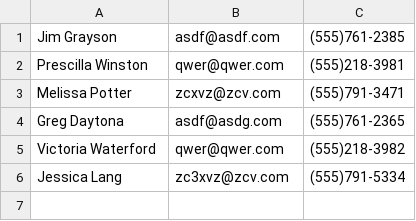
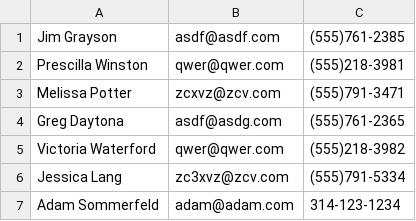
Before and after one commit to gbrl/contact_list, a CSV file: contacts.csv, drawn as a sheet.

```diff
--- a/contacts.csv
+++ b/contacts.csv
@@ -6 +6,2 @@ Victoria Waterford,qwer@qwer.com,(555)218-3982
 Jessica Lang,zc3xvz@zcv.com,(555)791-5334
+Adam Sommerfeld,adam@adam.com,314-123-1234
```
Also changed, not shown: 2 other files.
